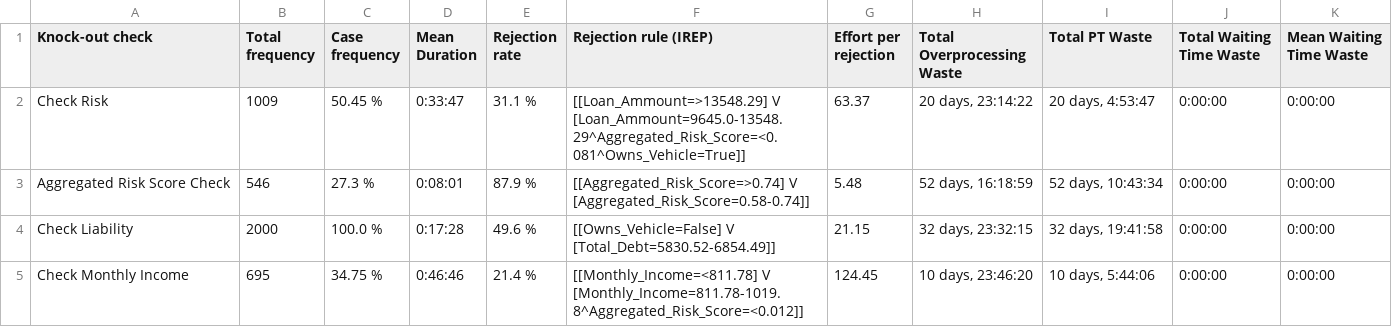
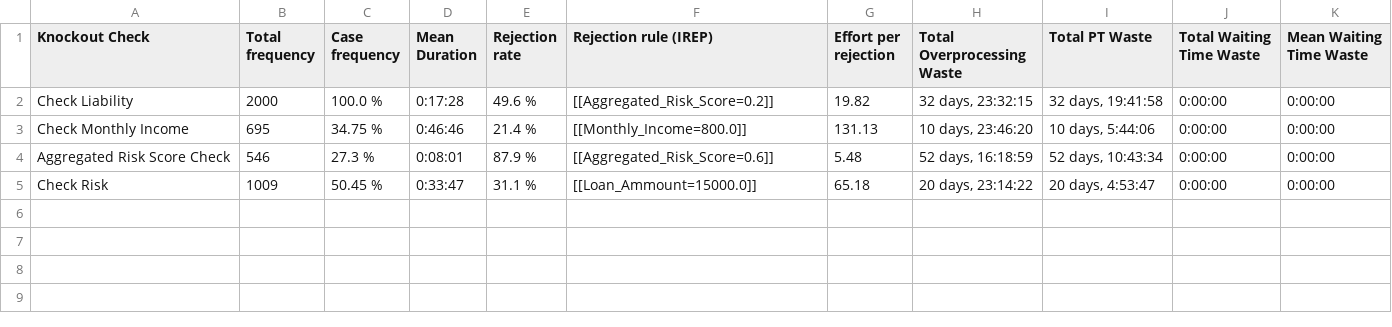
Before and after one commit to AutomatedProcessImprovement/knockouts-optimization, a CSV file: knockout_ios/outputs/synthetic_example_ko_order_io_advanced_ko_analysis_report.csv, drawn as a sheet.

Commit message:
implement knockout rule value range analysis

```diff
--- a/knockout_ios/outputs/synthetic_example_ko_order_io_advanced_ko_analysis_report.csv
+++ b/knockout_ios/outputs/synthetic_example_ko_order_io_advanced_ko_analysis_report.csv
@@ -1,5 +1,5 @@
-Knock-out check,Total frequency,Case frequency,Mean Duration,Rejection rate,Rejection rule (IREP),Effort per rejection,Total Overprocessing Waste,Total PT Waste,Total Waiting Time Waste,Mean Waiting Time Waste
-Check Risk,1009,50.45 %,0:33:47,31.1 %,[[Loan_Ammount=>13548.29] V [Loan_Ammount=9645.0-13548.29^Aggregated_Risk_Score=<0.081^Owns_Vehicle=True]],63.37,"20 days, 23:14:22","20 days, 4:53:47",0:00:00,0:00:00
-Aggregated Risk Score Check,546,27.3 %,0:08:01,87.9 %,[[Aggregated_Risk_Score=>0.74] V [Aggregated_Risk_Score=0.58-0.74]],5.48,"52 days, 16:18:59","52 days, 10:43:34",0:00:00,0:00:00
-Check Liability,2000,100.0 %,0:17:28,49.6 %,[[Owns_Vehicle=False] V [Total_Debt=5830.52-6854.49]],21.15,"32 days, 23:32:15","32 days, 19:41:58",0:00:00,0:00:00
-Check Monthly Income,695,34.75 %,0:46:46,21.4 %,[[Monthly_Income=<811.78] V [Monthly_Income=811.78-1019.8^Aggregated_Risk_Score=<0.012]],124.45,"10 days, 23:46:20","10 days, 5:44:06",0:00:00,0:00:00
+Knockout Check,Total frequency,Case frequency,Mean Duration,Rejection rate,Rejection rule (IREP),Effort per rejection,Total Overprocessing Waste,Total PT Waste,Total Waiting Time Waste,Mean Waiting Time Waste
+Check Liability,2000,100.0 %,0:17:28,49.6 %,[[Aggregated_Risk_Score=0.2]],19.82,"32 days, 23:32:15","32 days, 19:41:58",0:00:00,0:00:00
+Check Monthly Income,695,34.75 %,0:46:46,21.4 %,[[Monthly_Income=800.0]],131.13,"10 days, 23:46:20","10 days, 5:44:06",0:00:00,0:00:00
+Aggregated Risk Score Check,546,27.3 %,0:08:01,87.9 %,[[Aggregated_Risk_Score=0.6]],5.48,"52 days, 16:18:59","52 days, 10:43:34",0:00:00,0:00:00
+Check Risk,1009,50.45 %,0:33:47,31.1 %,[[Loan_Ammount=15000.0]],65.18,"20 days, 23:14:22","20 days, 4:53:47",0:00:00,0:00:00
```
Also changed, not shown: 5 other files.
